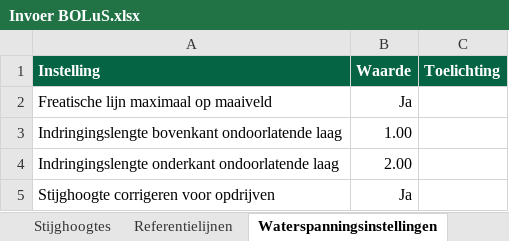
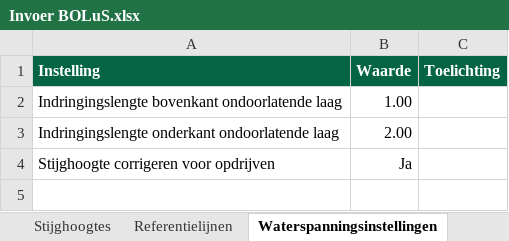
Before and after one commit to scheldestromen/BOLuS, an Excel workbook: excel_tool/Invoer BOLuS.xlsx, sheet Waterspanningsinstellingen, drawn as a sheet; values as stored, in another font and other column widths than the file's, no borders; 1 other sheet too large or unreadable and not compared; the diff names each change by its address in the sheet, - before the commit and + after, or states it on an @@ line.

Commit message:
feat: minimale offset freatische lijn met maaiveld. Geeft niet in alle situaties een logische lijn, aandacht is benodigd. geometry.py get intersection heeft nog aandacht nodig.

```diff
--- a/excel_tool/Invoer BOLuS.xlsx (sheet Waterspanningsinstellingen)
+++ b/excel_tool/Invoer BOLuS.xlsx (sheet Waterspanningsinstellingen)
-row 2: Freatische lijn maximaal op maaiveld | Ja
```
Also changed, not shown: sheet Stijghoogtes, sheet Offset methodes, 5 other files.
